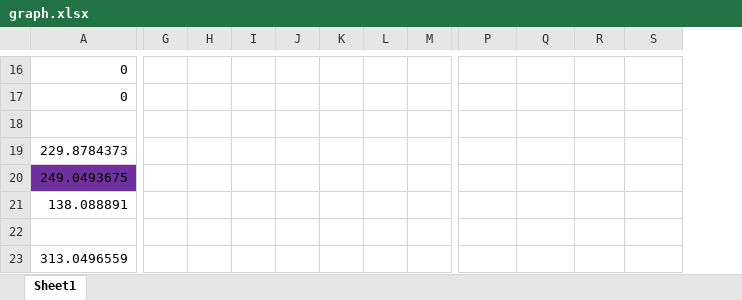
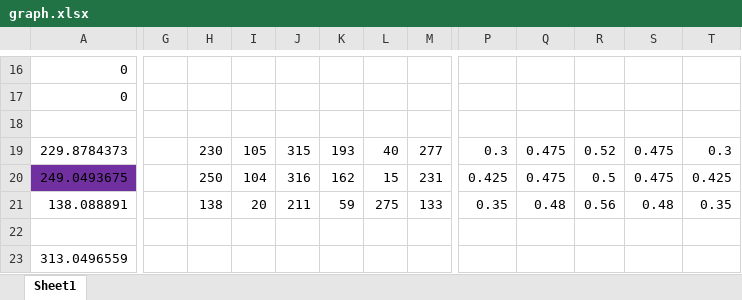
Before and after one commit to WaltDeyzel/thesis-2021, an Excel workbook: matlab/graphs/graph.xlsx, sheet Sheet1, drawn as a sheet; only a part is shown, gaps mark what is left out; values as stored, in another font and other column widths than the file's, no borders; removed rows and columns are numbered as before the commit, all else as after; the diff covers the shown part only; the diff names each change by its address in the sheet, - before the commit and + after, or states it on an @@ line.

Commit message:
Graphing.

```diff
--- a/matlab/graphs/graph.xlsx (sheet Sheet1)
+++ b/matlab/graphs/graph.xlsx (sheet Sheet1)
+column G, empty
-column M, empty
+column T, rows 19-21: 0.3 | 0.425 | 0.35
-H19: (empty)
+H19: 230
-I19: (empty)
+I19: 105
-J19: (empty)
+J19: 315
-K19: (empty)
+K19: 193
-L19: (empty)
+L19: 40
-M19: (empty)
+M19: 277
-P19: (empty)
+P19: 0.3
-Q19:Q20: (empty)
+Q19:Q20: 0.475
-R19: (empty)
+R19: 0.52
-S19:S20: (empty)
+S19:S20: 0.475
-H20: (empty)
+H20: 250
-I20: (empty)
+I20: 104
-J20: (empty)
+J20: 316
-K20: (empty)
+K20: 162
-L20: (empty)
+L20: 15
-M20: (empty)
+M20: 231
-P20: (empty)
+P20: 0.425
-R20: (empty)
+R20: 0.5
-H21: (empty)
+H21: 138
-I21: (empty)
+I21: 20
-J21: (empty)
+J21: 211
-K21: (empty)
+K21: 59
-L21: (empty)
+L21: 275
-M21: (empty)
+M21: 133
-P21: (empty)
+P21: 0.35
-Q21: (empty)
+Q21: 0.48
-R21: (empty)
+R21: 0.56
-S21: (empty)
+S21: 0.48
```
Also changed, not shown: 2 added rows, 2 removed rows, 24 edited cells and cell formats elsewhere in this sheet, 7 other files.
